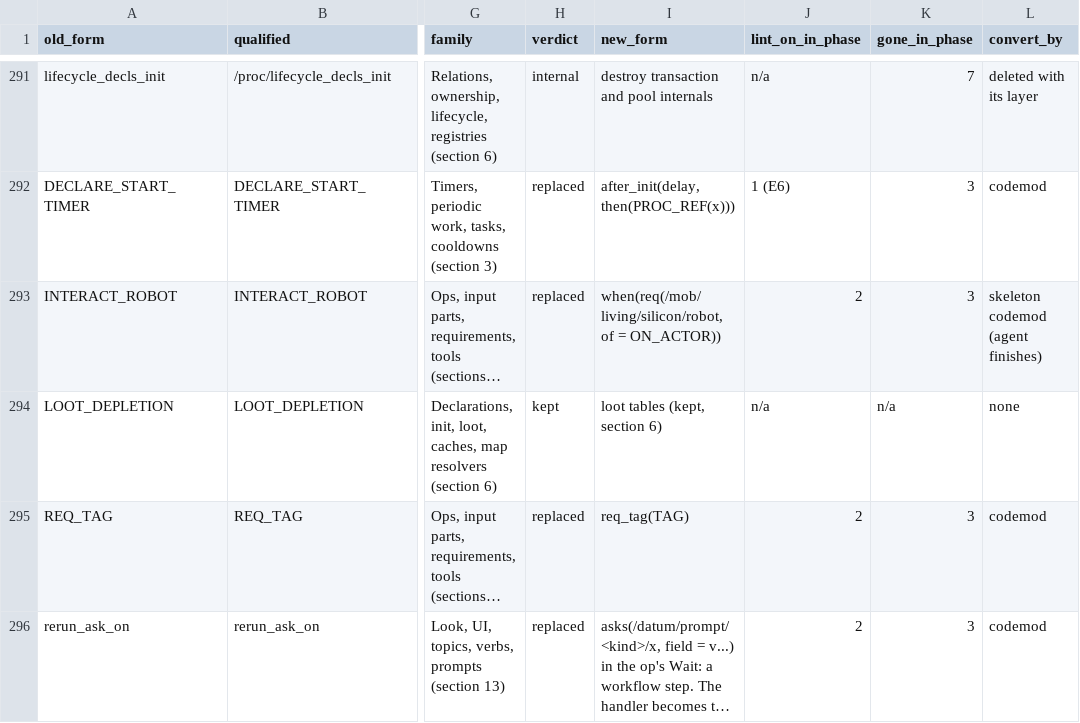
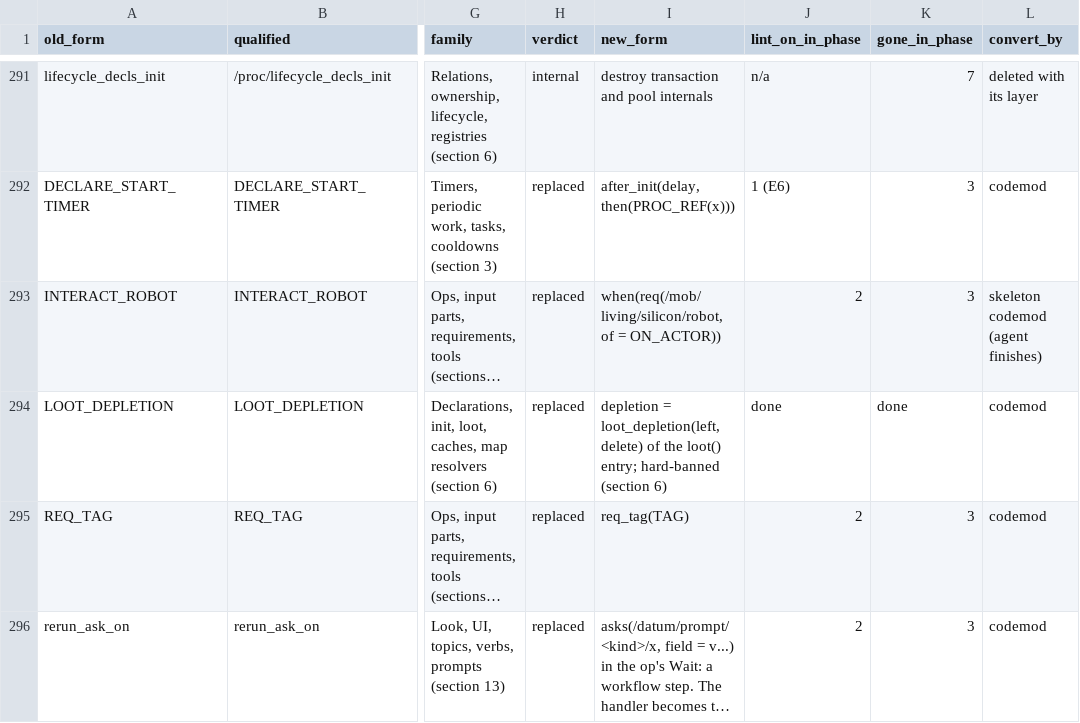
Before and after one commit to zephyrthegryph/DeepQuarry, a TSV file: doc/rewrite/api_mapping.tsv, drawn as a sheet; only a part is shown, gaps mark what is left out; long unchanged cells end in …; the diff covers the shown part only; the diff names each change by its address in the sheet, - before the commit and + after, or states it on an @@ line.

```diff
--- a/doc/rewrite/api_mapping.tsv
+++ b/doc/rewrite/api_mapping.tsv
-H294 (verdict): kept
+H294 (verdict): replaced
-I294 (new_form): loot tables (kept, section 6)
+I294 (new_form): depletion = loot_depletion(left, delete) of the loot() entry; hard-banned (section 6)
-J294 (lint_on_in_phase): n/a
+J294 (lint_on_in_phase): done
-K294 (gone_in_phase): n/a
+K294 (gone_in_phase): done
-L294 (convert_by): none
+L294 (convert_by): codemod
```
Also changed, not shown: 89 edited cells elsewhere in this file, 3 other files.
